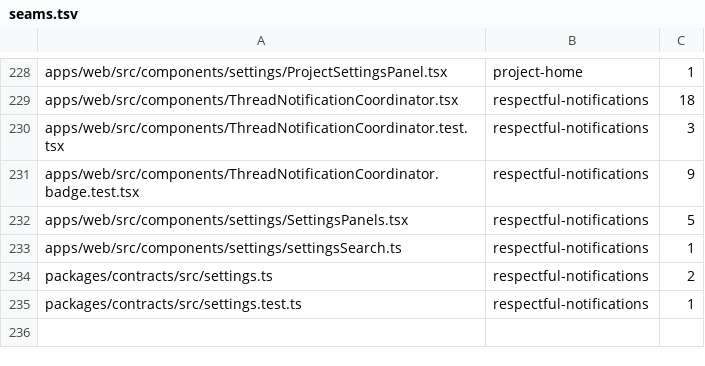
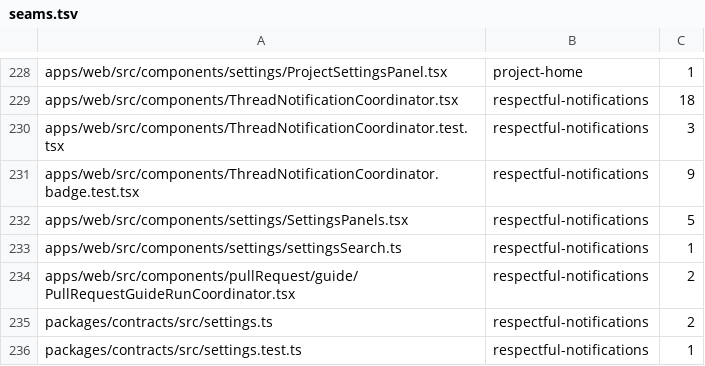
Before and after one commit to kylebegeman/loom, a TSV file: docs/fork/seams.tsv, drawn as a sheet; only a part is shown, gaps mark what is left out; the diff names each change by its address in the sheet, - before the commit and + after, or states it on an @@ line.

Commit message:
fix(fork-respectful-notifications): hide pull request titles when previews are off
Review guide notifications put the pull request title in the system
notification even with notification previews turned off. They now share the
previews choice with thread alerts and show a generic body instead, and the
setting's description and search terms say it covers pull requests too.

```diff
--- a/docs/fork/seams.tsv
+++ b/docs/fork/seams.tsv
+row 234: apps/web/src/components/pullRequest/guide/PullRequestGuideRunCoordinator.tsx | respectful-notifications | 2
```
Also changed, not shown: 5 other files.
